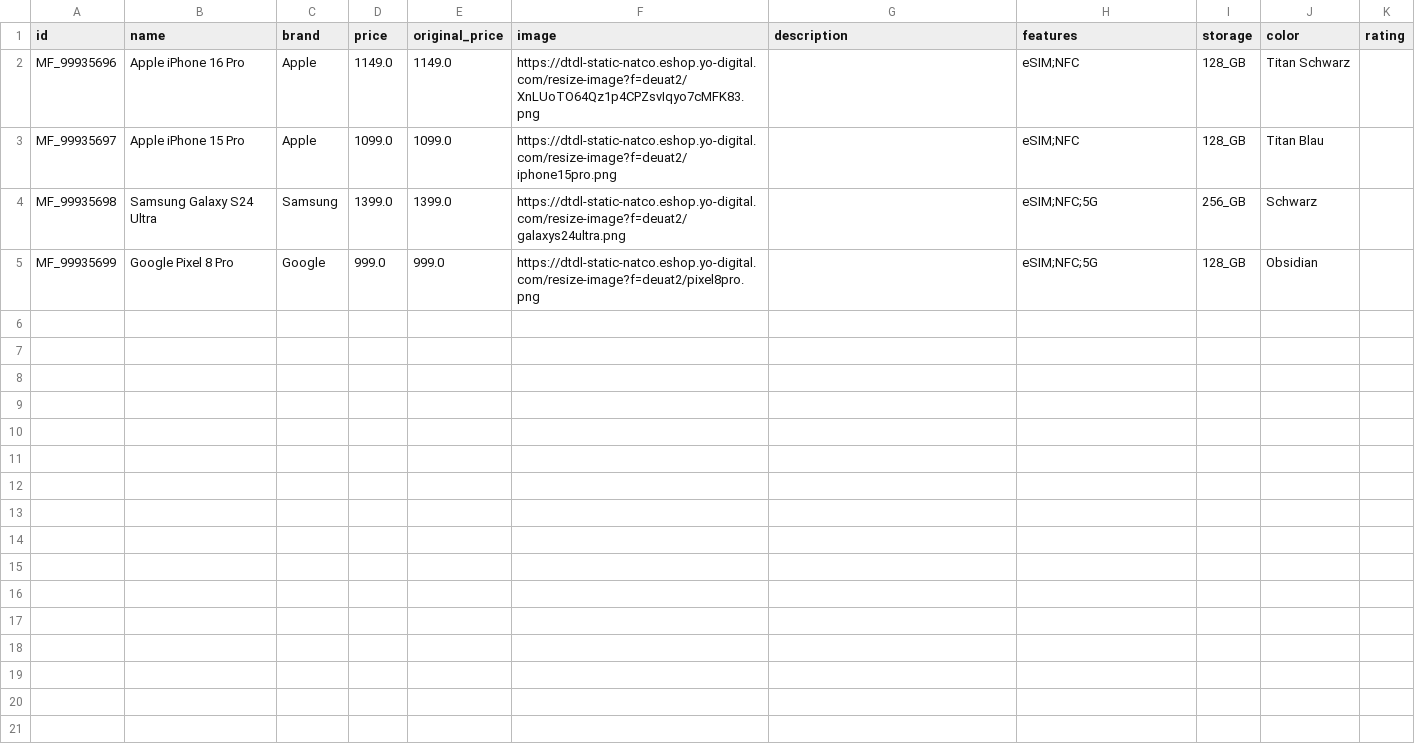
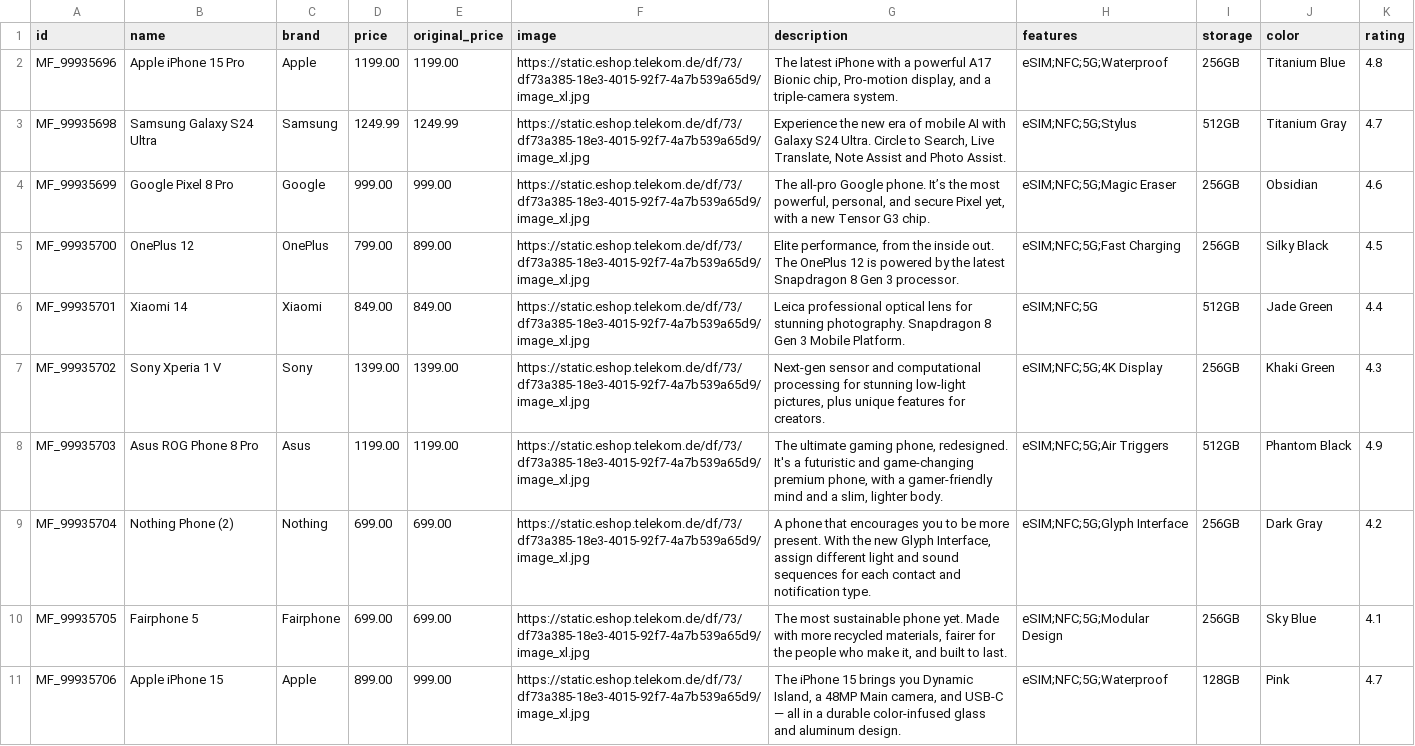
Before and after one commit to shankha-archives/telekom-ecommerce, a CSV file: backend/sample_devices.csv, drawn as a sheet.

Commit message:
added device & plan

```diff
--- a/backend/sample_devices.csv
+++ b/backend/sample_devices.csv
@@ -1,5 +1,11 @@
 id,name,brand,price,original_price,image,description,features,storage,color,rating
-MF_99935696,Apple iPhone 16 Pro,Apple,1149.0,1149.0,https://dtdl-static-natco.eshop.yo-digital.com/resize-image?f=deuat2/XnLUoTO64Qz1p4CPZsvIqyo7cMFK83.png,,"eSIM;NFC",128_GB,Titan Schwarz,
-MF_99935697,Apple iPhone 15 Pro,Apple,1099.0,1099.0,https://dtdl-static-natco.eshop.yo-digital.com/resize-image?f=deuat2/iphone15pro.png,,"eSIM;NFC",128_GB,Titan Blau,
-MF_99935698,Samsung Galaxy S24 Ultra,Samsung,1399.0,1399.0,https://dtdl-static-natco.eshop.yo-digital.com/resize-image?f=deuat2/galaxys24ultra.png,,"eSIM;NFC;5G",256_GB,Schwarz,
-MF_99935699,Google Pixel 8 Pro,Google,999.0,999.0,https://dtdl-static-natco.eshop.yo-digital.com/resize-image?f=deuat2/pixel8pro.png,,"eSIM;NFC;5G",128_GB,Obsidian,
+MF_99935696,Apple iPhone 15 Pro,Apple,1199.00,1199.00,https://static.eshop.telekom.de/df/73/df73a385-18e3-4015-92f7-4a7b539a65d9/image_xl.jpg,"The latest iPhone with a powerful A17 Bionic chip, Pro-motion display, and a triple-camera system.","eSIM;NFC;5G;Waterproof",256GB,Titanium Blue,4.8
+MF_99935698,Samsung Galaxy S24 Ultra,Samsung,1249.99,1249.99,https://static.eshop.telekom.de/df/73/df73a385-18e3-4015-92f7-4a7b539a65d9/image_xl.jpg,"Experience the new era of mobile AI with Galaxy S24 Ultra. Circle to Search, Live Translate, Note Assist and Photo Assist.","eSIM;NFC;5G;Stylus",512GB,Titanium Gray,4.7
+MF_99935699,Google Pixel 8 Pro,Google,999.00,999.00,https://static.eshop.telekom.de/df/73/df73a385-18e3-4015-92f7-4a7b539a65d9/image_xl.jpg,"The all-pro Google phone. It’s the most powerful, personal, and secure Pixel yet, with a new Tensor G3 chip.","eSIM;NFC;5G;Magic Eraser",256GB,Obsidian,4.6
+MF_99935700,OnePlus 12,OnePlus,799.00,899.00,https://static.eshop.telekom.de/df/73/df73a385-18e3-4015-92f7-4a7b539a65d9/image_xl.jpg,"Elite performance, from the inside out. The OnePlus 12 is powered by the latest Snapdragon 8 Gen 3 processor.","eSIM;NFC;5G;Fast Charging",256GB,Silky Black,4.5
+MF_99935701,Xiaomi 14,Xiaomi,849.00,849.00,https://static.eshop.telekom.de/df/73/df73a385-18e3-4015-92f7-4a7b539a65d9/image_xl.jpg,"Leica professional optical lens for stunning photography. Snapdragon 8 Gen 3 Mobile Platform.","eSIM;NFC;5G",512GB,Jade Green,4.4
+MF_99935702,Sony Xperia 1 V,Sony,1399.00,1399.00,https://static.eshop.telekom.de/df/73/df73a385-18e3-4015-92f7-4a7b539a65d9/image_xl.jpg,"Next-gen sensor and computational processing for stunning low-light pictures, plus unique features for creators.","eSIM;NFC;5G;4K Display",256GB,Khaki Green,4.3
+MF_99935703,Asus ROG Phone 8 Pro,Asus,1199.00,1199.00,https://static.eshop.telekom.de/df/73/df73a385-18e3-4015-92f7-4a7b539a65d9/image_xl.jpg,"The ultimate gaming phone, redesigned. It's a futuristic and game-changing premium phone, with a gamer-friendly mind and a slim, lighter body.","eSIM;NFC;5G;Air Triggers",512GB,Phantom Black,4.9
+MF_99935704,Nothing Phone (2),Nothing,699.00,699.00,https://static.eshop.telekom.de/df/73/df73a385-18e3-4015-92f7-4a7b539a65d9/image_xl.jpg,"A phone that encourages you to be more present. With the new Glyph Interface, assign different light and sound sequences for each contact and notification type.","eSIM;NFC;5G;Glyph Interface",256GB,Dark Gray,4.2
+MF_99935705,Fairphone 5,Fairphone,699.00,699.00,https://static.eshop.telekom.de/df/73/df73a385-18e3-4015-92f7-4a7b539a65d9/image_xl.jpg,"The most sustainable phone yet. Made with more recycled materials, fairer for the people who make it, and built to last.","eSIM;NFC;5G;Modular Design",256GB,Sky Blue,4.1
+MF_99935706,Apple iPhone 15,Apple,899.00,999.00,https://static.eshop.telekom.de/df/73/df73a385-18e3-4015-92f7-4a7b539a65d9/image_xl.jpg,"The iPhone 15 brings you Dynamic Island, a 48MP Main camera, and USB-C — all in a durable color-infused glass and aluminum design.","eSIM;NFC;5G;Waterproof",128GB,Pink,4.7
```
Also changed, not shown: backend/sample_plans.csv, 4 other files.
